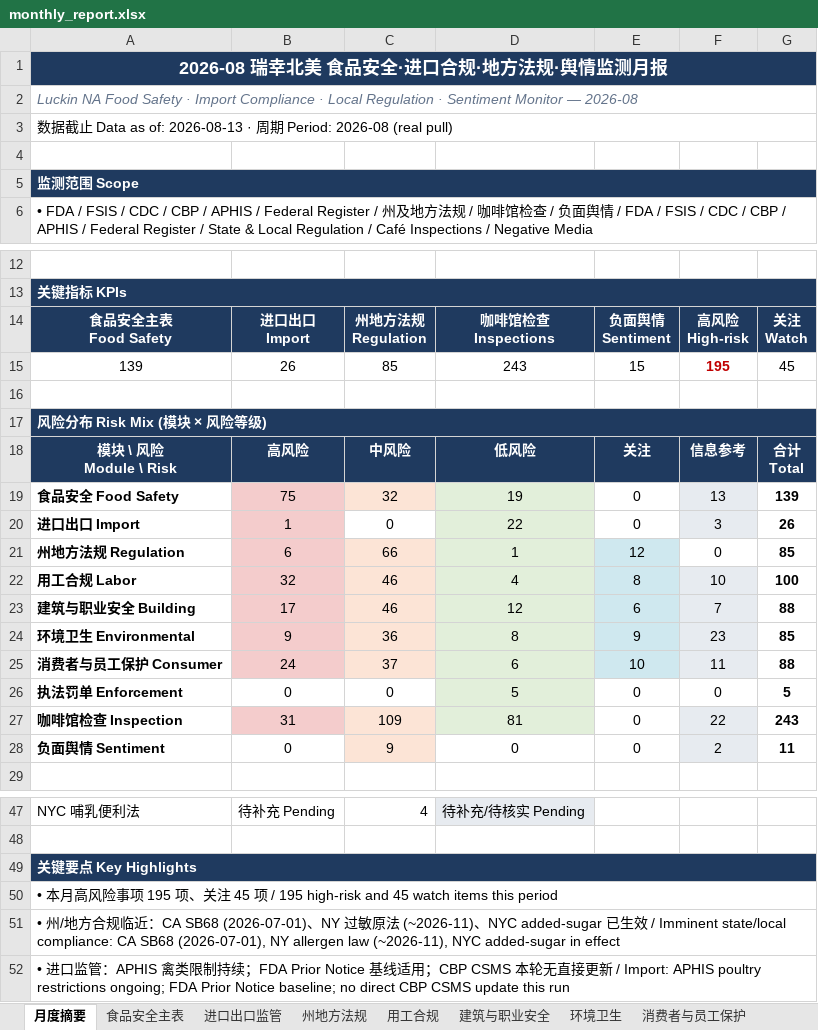
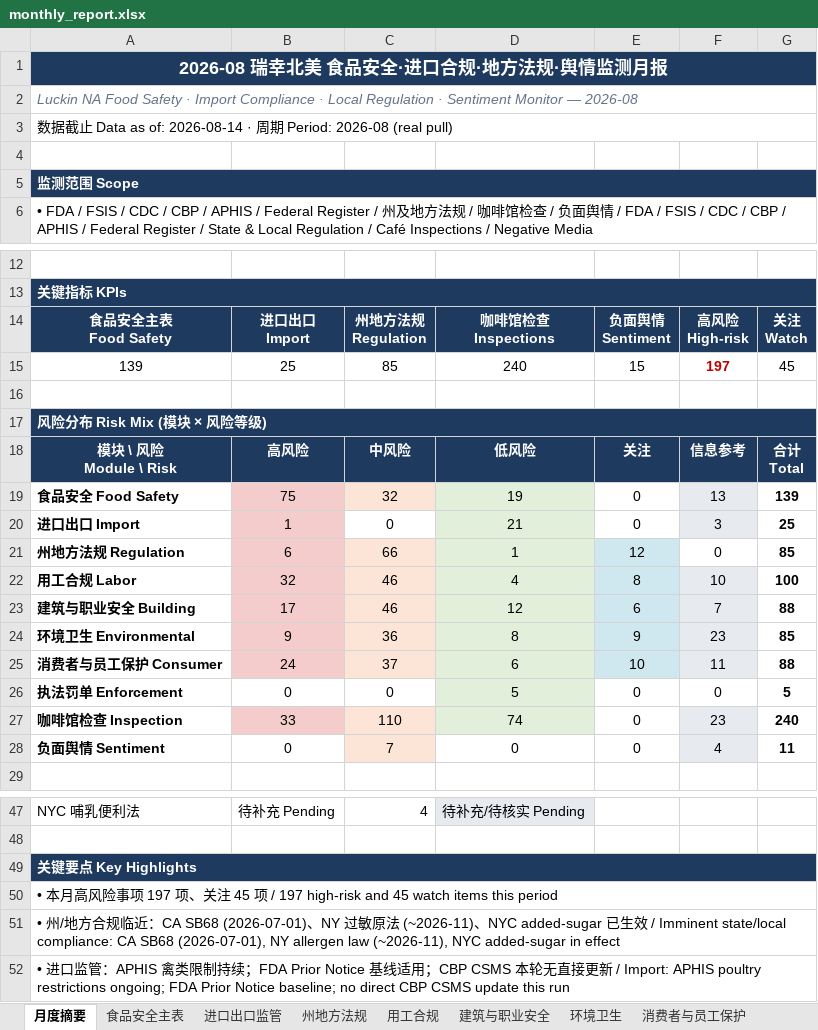
Before and after one commit to xiangyuzeng/qa_dashboard, an Excel workbook: public/exports/monthly_report.xlsx, sheet 月度摘要, drawn as a sheet; only a part is shown, gaps mark what is left out; values as stored, in another font and other column widths than the file's, no borders; removed rows and columns are numbered as before the commit, all else as after; the diff names each change by its address in the sheet, - before the commit and + after, or states it on an @@ line.

```diff
--- a/public/exports/monthly_report.xlsx (sheet 月度摘要)
+++ b/public/exports/monthly_report.xlsx (sheet 月度摘要)
-A3: …as of: 2026-08-13 · 周…
+A3: …as of: 2026-08-14 · 周…
-B15: 26
+B15: 25
-D15: 243
+D15: 240
-F15: 195
+F15: 197
-D20: 22
+D20: 21
-G20: 26
+G20: 25
-row 27: 咖啡馆检查 Inspection | 31 | 109 | 81 | 0 | 22 | 243
+row 27: 咖啡馆检查 Inspection | 33 | 110 | 74 | 0 | 23 | 240
-C28: 9
+C28: 7
-F28: 2
+F28: 4
-A50: …项 195 项、关注 45 项 / 195 high-risk and…
+A50: …项 197 项、关注 45 项 / 197 high-risk and…
```
Also changed, not shown: sheet 咖啡馆检查, sheet 进口出口监管, sheet 数据源日志, sheet 州地方法规, 12 other files.
